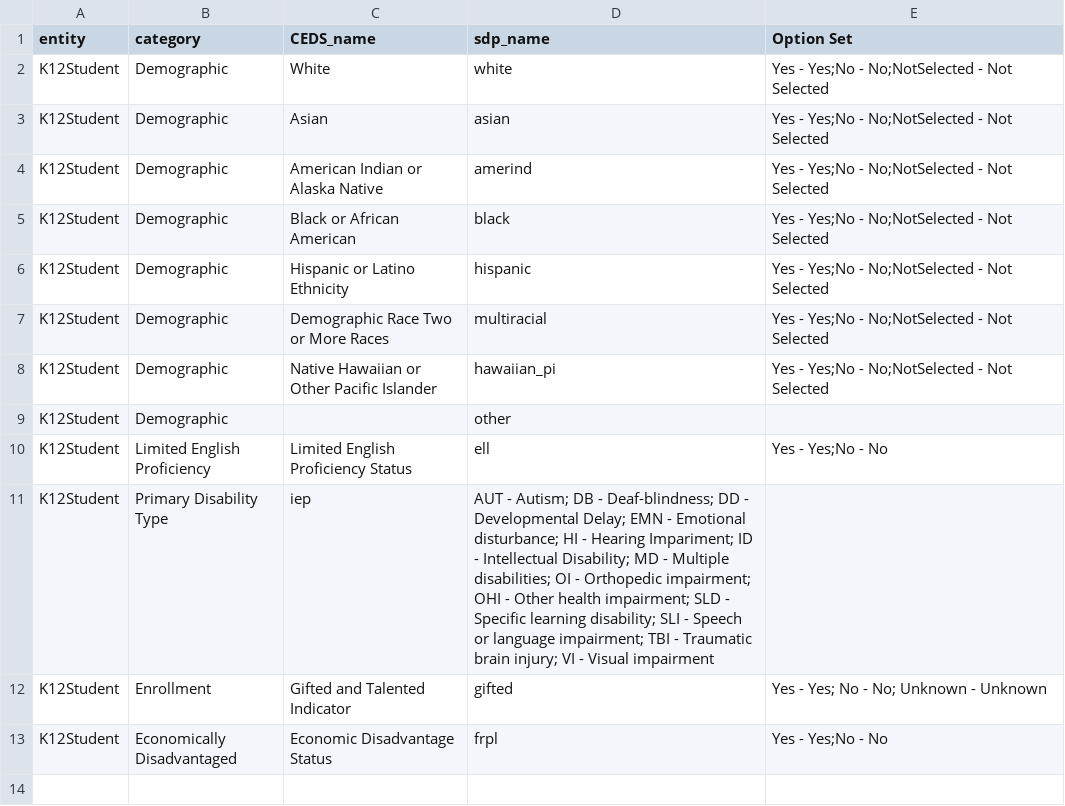
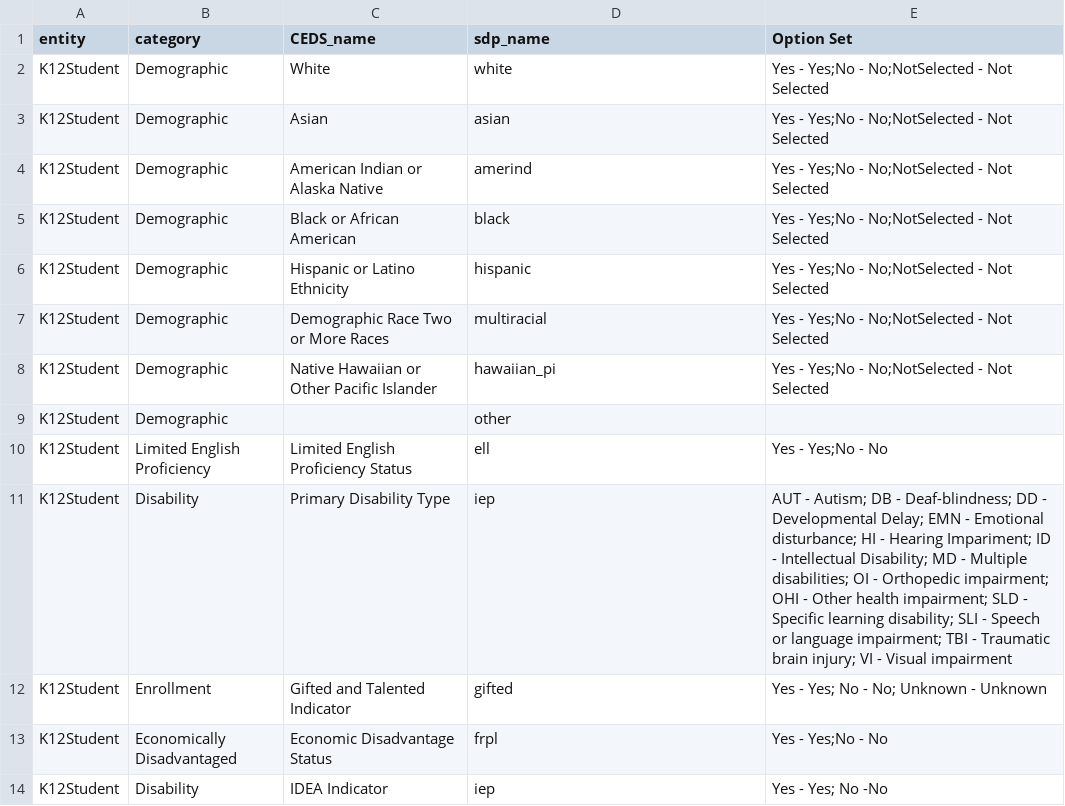
Before and after one commit to OpenSDP/OpenSDPsynthR, a CSV file: data-raw/CEDS_SDP_map.csv, drawn as a sheet.

```diff
--- a/data-raw/CEDS_SDP_map.csv
+++ b/data-raw/CEDS_SDP_map.csv
@@ -10,4 +10,5 @@ K12Student,Demographic,,other
 K12Student,Limited English Proficiency,Limited English Proficiency Status,ell,Yes - Yes;No - No
-K12Student,Primary Disability Type,iep,AUT - Autism; DB - Deaf-blindness; DD - Developmental Delay; EMN - Emotional disturbance; HI - Hearing Impariment; ID - Intellectual Disability; MD - Multiple disabilities; OI - Orthopedic impairment; OHI - Other health impairment; SLD - Specific learning disability; SLI - Speech or language impairment; TBI - Traumatic brain injury; VI - Visual impairment
+K12Student,Disability,Primary Disability Type,iep,AUT - Autism; DB - Deaf-blindness; DD - Developmental Delay; EMN - Emotional disturbance; HI - Hearing Impariment; ID - Intellectual Disability; MD - Multiple disabilities; OI - Orthopedic impairment; OHI - Other health impairment; SLD - Specific learning disability; SLI - Speech or language impairment; TBI - Traumatic brain injury; VI - Visual impairment
 K12Student,Enrollment,Gifted and Talented Indicator,gifted,Yes - Yes; No - No; Unknown - Unknown
 K12Student,Economically Disadvantaged,Economic Disadvantage Status,frpl,Yes - Yes;No - No
+K12Student,Disability,IDEA Indicator,iep,Yes - Yes; No -No
```
Also changed, not shown: 10 other files.
